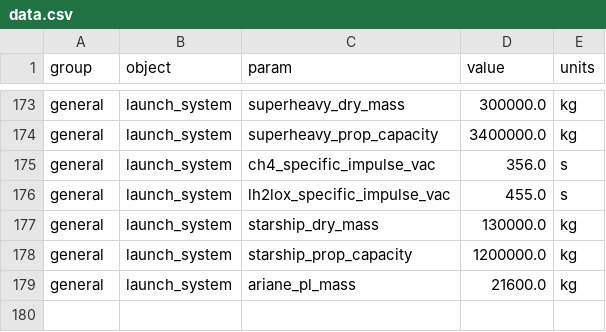
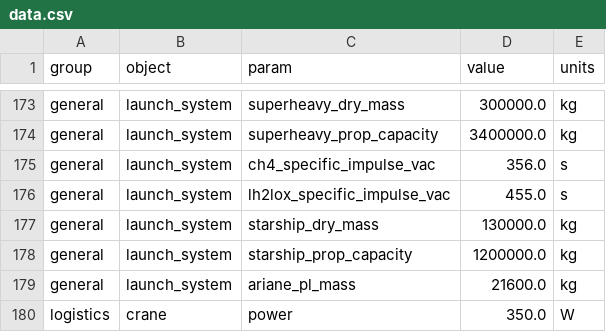
Before and after one commit to ulfkemmsies/DSE_Exodus, a CSV file: data.csv, drawn as a sheet; only a part is shown, gaps mark what is left out.

```diff
--- a/data.csv
+++ b/data.csv
@@ -179 +179,2 @@ general,launch_system,starship_prop_capacity,1200000.0,kg
 general,launch_system,ariane_pl_mass,21600.0,kg
+logistics,crane,power,350.0,W
```
Also changed, not shown: 1 other file.
